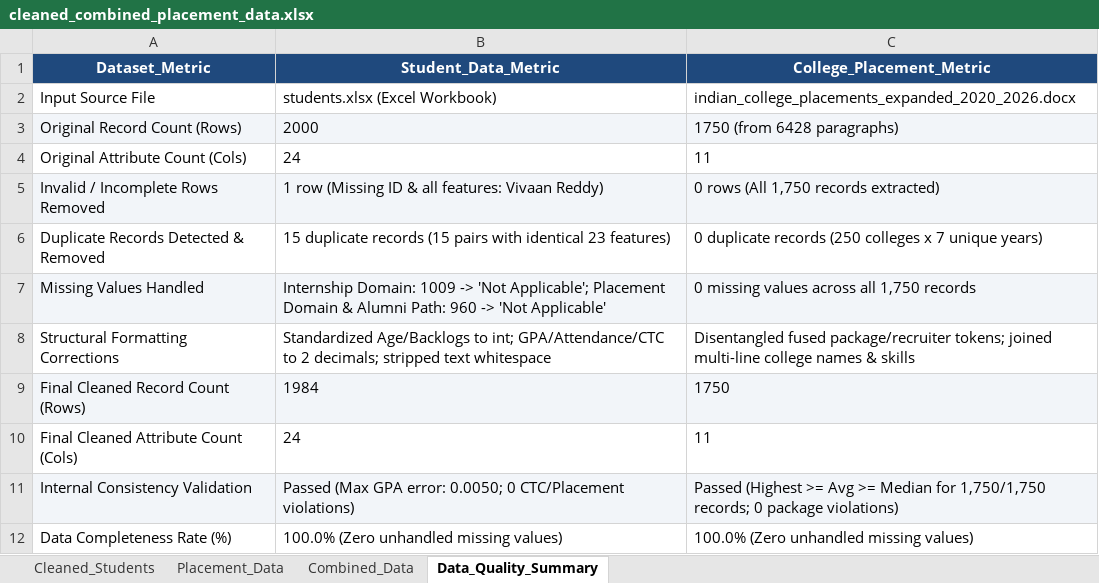
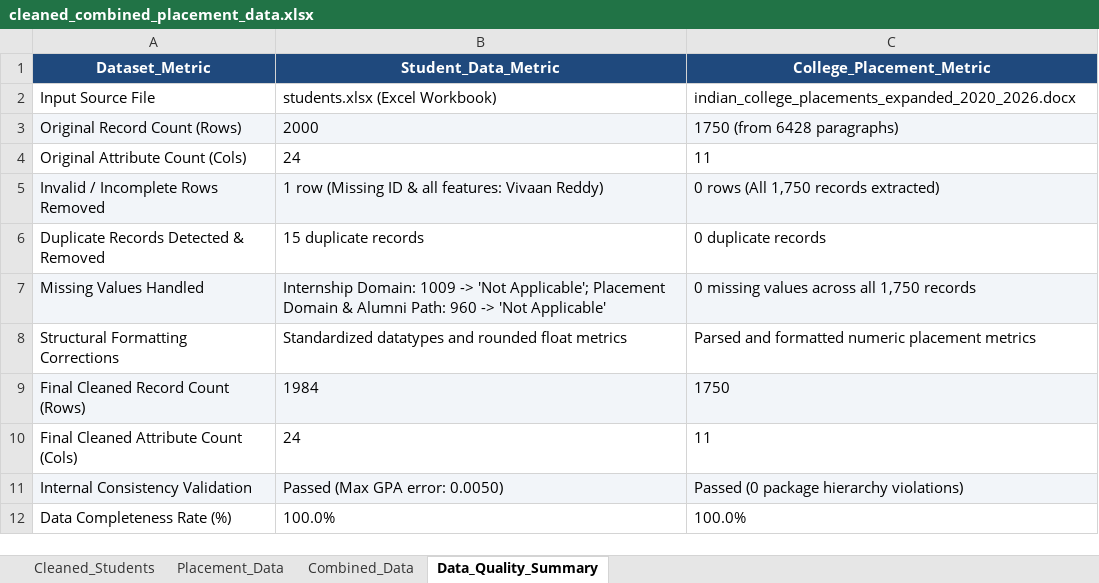
Before and after one commit to College-Placement-Analyzer/College-Placement-Analyzer, an Excel workbook: cleaned_combined_placement_data.xlsx, sheet Data_Quality_Summary, drawn as a sheet; values as stored, in another font and other column widths than the file's, no borders; the diff names each change by its address in the sheet, - before the commit and + after, or states it on an @@ line.

Commit message:
Refactor project for academic submission: remove web dashboard, simplify code without explanatory comments, standardize deliverables (Project Proposal, Dataset, data_cleaning, clean_dataset, Data_analysis, Data_visualisation, Dashboard.pbix, zip), and update README

```diff
--- a/cleaned_combined_placement_data.xlsx (sheet Data_Quality_Summary)
+++ b/cleaned_combined_placement_data.xlsx (sheet Data_Quality_Summary)
-B6 (Student_Data_Metric): 15 duplicate records (15 pairs with identical 23 features)
+B6 (Student_Data_Metric): 15 duplicate records
-C6 (College_Placement_Metric): 0 duplicate records (250 colleges x 7 unique years)
+C6 (College_Placement_Metric): 0 duplicate records
-B8 (Student_Data_Metric): Standardized Age/Backlogs to int; GPA/Attendance/CTC to 2 decimals; stripped text whitespace
+B8 (Student_Data_Metric): Standardized datatypes and rounded float metrics
-C8 (College_Placement_Metric): Disentangled fused package/recruiter tokens; joined multi-line college names & skills
+C8 (College_Placement_Metric): Parsed and formatted numeric placement metrics
-B11 (Student_Data_Metric): Passed (Max GPA error: 0.0050; 0 CTC/Placement violations)
+B11 (Student_Data_Metric): Passed (Max GPA error: 0.0050)
-C11 (College_Placement_Metric): Passed (Highest >= Avg >= Median for 1,750/1,750 records; 0 package violations)
+C11 (College_Placement_Metric): Passed (0 package hierarchy violations)
-B12 (Student_Data_Metric): 100.0% (Zero unhandled missing values)
+B12 (Student_Data_Metric): 100.0%
-C12 (College_Placement_Metric): 100.0% (Zero unhandled missing values)
+C12 (College_Placement_Metric): 100.0%
```
Also changed, not shown: 48 other files.
